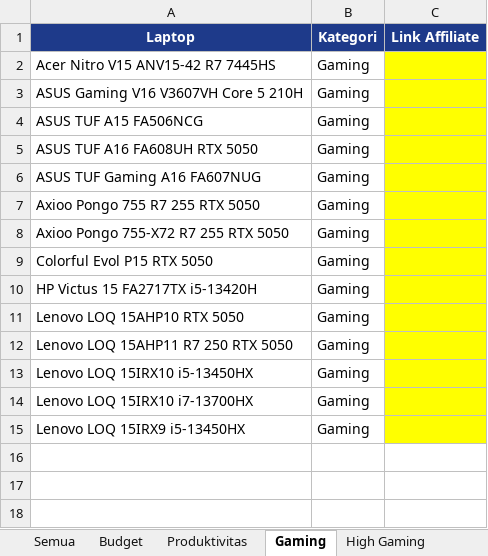
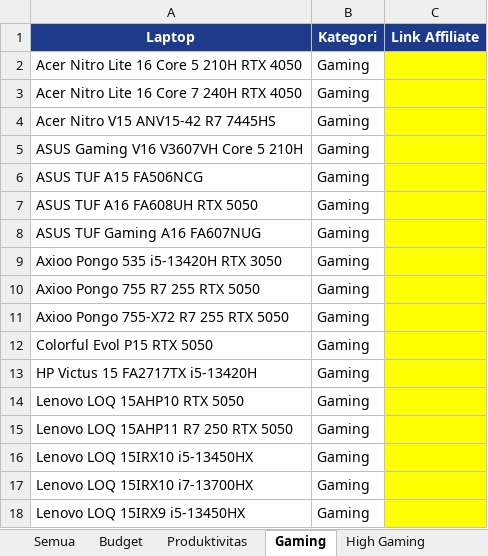
Before and after one commit to cabdans/astro-laptop-latihan, an Excel workbook: LAPTOP_TANPA_LINK_AFFILIATE.xlsx, sheet Gaming, drawn as a sheet; values as stored, in another font and other column widths than the file's, no borders; the diff names each change by its address in the sheet, - before the commit and + after, or states it on an @@ line.

```diff
--- a/LAPTOP_TANPA_LINK_AFFILIATE.xlsx (sheet Gaming)
+++ b/LAPTOP_TANPA_LINK_AFFILIATE.xlsx (sheet Gaming)
+row 2: Acer Nitro Lite 16 Core 5 210H RTX 4050 | Gaming
+row 3: Acer Nitro Lite 16 Core 7 240H RTX 4050 | Gaming
+row 9: Axioo Pongo 535 i5-13420H RTX 3050 | Gaming
```
Also changed, not shown: sheet Semua, sheet Keterangan, sheet Budget, sheet Ultrabook, sheet Produktivitas, 11 other files.
